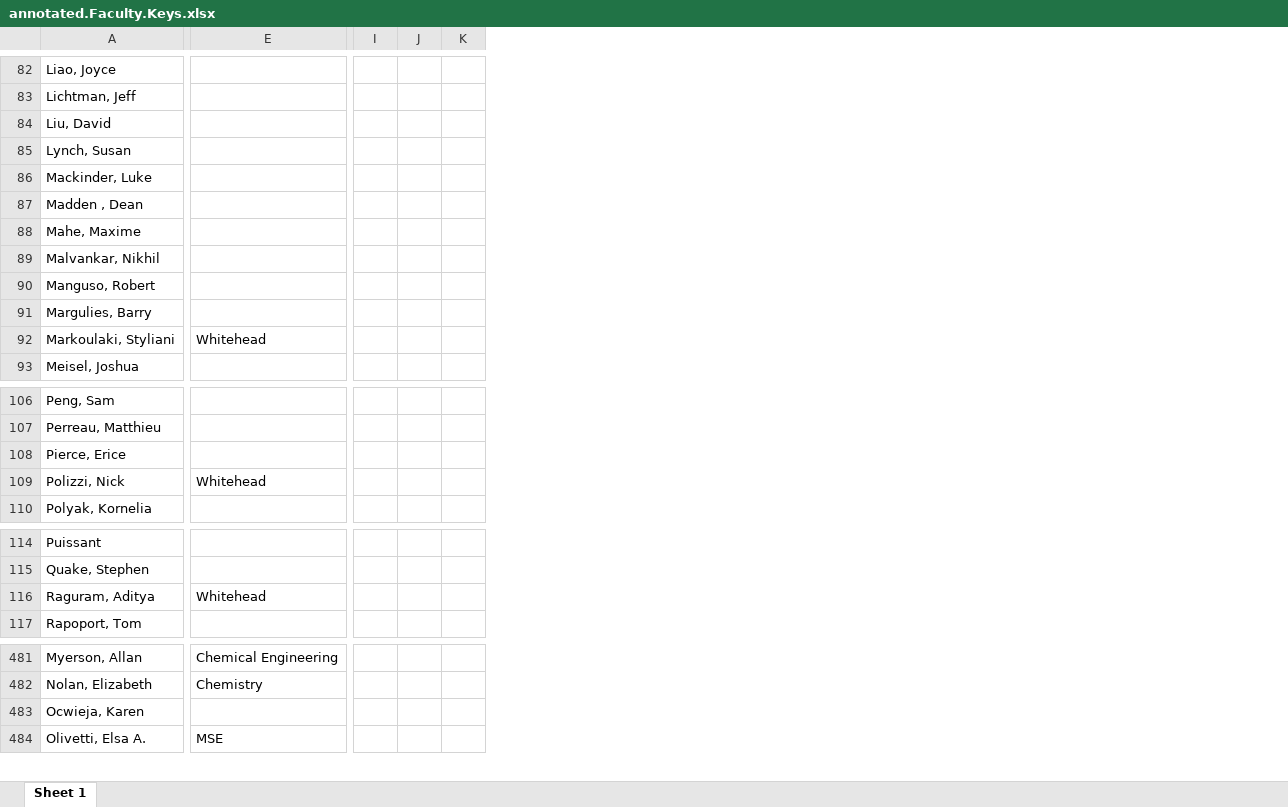
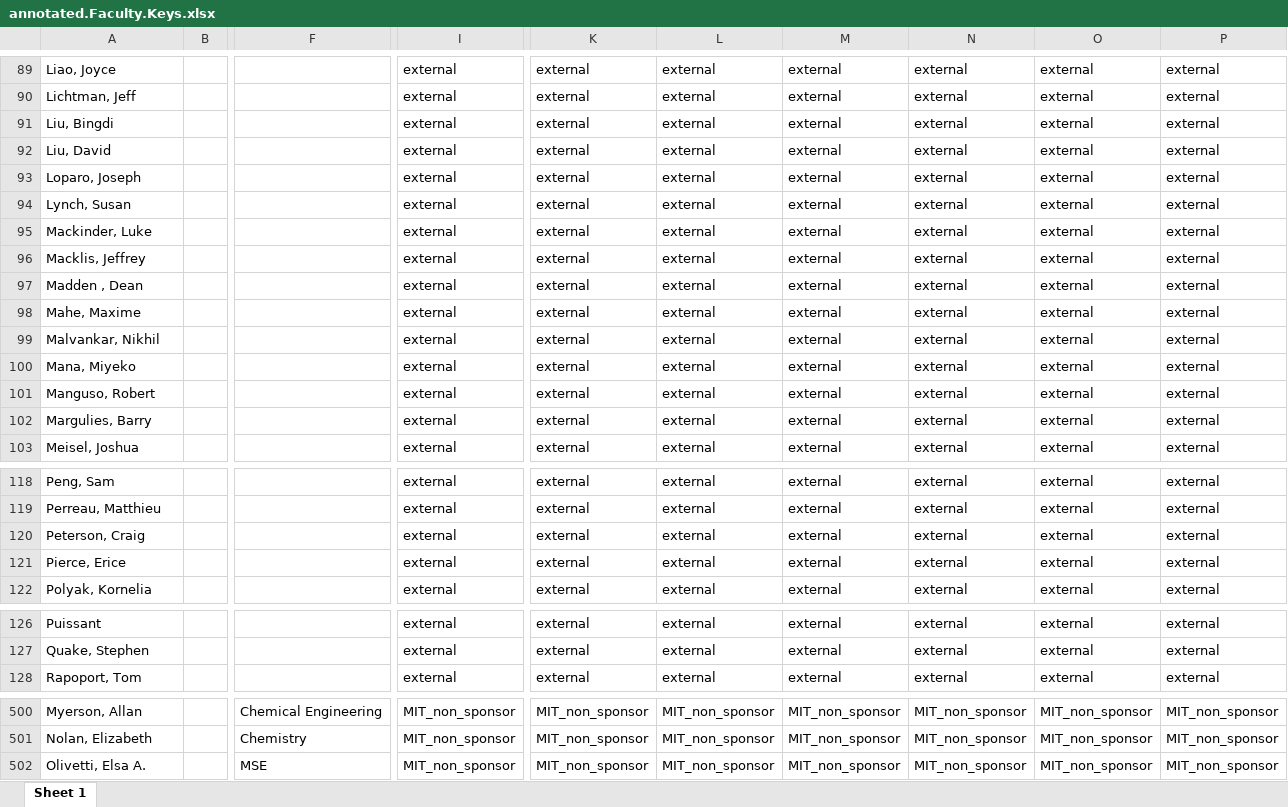
Before and after one commit to KochInstitute-Bioinformatics/ki_core_usage, an Excel workbook: data/annotated.Faculty.Keys.xlsx, sheet Sheet 1, drawn as a sheet; only a part is shown, gaps mark what is left out; values as stored, in another font and other column widths than the file's, no borders; removed rows and columns are numbered as before the commit, all else as after; rows hold the shown columns only; the diff covers the shown part only; the diff names each change by its address in the sheet, - before the commit and + after, or states it on an @@ line.

```diff
--- a/data/annotated.Faculty.Keys.xlsx (sheet Sheet 1)
+++ b/data/annotated.Faculty.Keys.xlsx (sheet Sheet 1)
+column B, empty
-column E, rows 481-482: Chemical Engineering | Chemistry; row 484: MSE
+column F, rows 500-502: Chemical Engineering | Chemistry | MSE
+column I, rows 89-90: external | external; row 92: external; rows 94-95: external | external; rows 97-99: all external; rows 101-103: all external; rows 118-119: external | external; rows 121-122: external | external; rows 126-128: all external; rows 500-502: all MIT_non_sponsor
-column I, empty
-column J, empty
-column K, empty
+column K, rows 89-90: external | external; row 92: external; rows 94-95: external | external; rows 97-99: all external; rows 101-103: all external; rows 118-119: external | external; rows 121-122: external | external; rows 126-128: all external; rows 500-502: all MIT_non_sponsor
+column L, rows 89-90: external | external; row 92: external; rows 94-95: external | external; rows 97-99: all external; rows 101-103: all external; rows 118-119: external | external; rows 121-122: external | external; rows 126-128: all external; rows 500-502: all MIT_non_sponsor
+column M, rows 89-90: external | external; row 92: external; rows 94-95: external | external; rows 97-99: all external; rows 101-103: all external; rows 118-119: external | external; rows 121-122: external | external; rows 126-128: all external; rows 500-502: all MIT_non_sponsor
+column N, rows 89-90: external | external; row 92: external; rows 94-95: external | external; rows 97-99: all external; rows 101-103: all external; rows 118-119: external | external; rows 121-122: external | external; rows 126-128: all external; rows 500-502: all MIT_non_sponsor
+column O, rows 89-90: external | external; row 92: external; rows 94-95: external | external; rows 97-99: all external; rows 101-103: all external; rows 118-119: external | external; rows 121-122: external | external; rows 126-128: all external; rows 500-502: all MIT_non_sponsor
+column P, rows 89-90: external | external; row 92: external; rows 94-95: external | external; rows 97-99: all external; rows 101-103: all external; rows 118-119: external | external; rows 121-122: external | external; rows 126-128: all external; rows 500-502: all MIT_non_sponsor
@@ row 592 moved to row 91: Liu, Bingdi @@
@@ row 593 moved to row 93: Loparo, Joseph @@
@@ row 594 moved to row 96: Macklis, Jeffrey @@
@@ row 595 moved to row 100: Mana, Miyeko @@
-row 92: Markoulaki, Styliani | Whitehead
@@ row 599 moved to row 120: Peterson, Craig @@
-row 109: Polizzi, Nick | Whitehead
-row 116: Raguram, Aditya | Whitehead
-row 483: Ocwieja, Karen
```
Also changed, not shown: 11 added rows, 7 removed rows, 38 moved rows, 1 added column, 4 edited cells and cell formats elsewhere in this sheet, analysis/msbp.Service.Group.working.df.xlsx, analysis/msbp.final.xlsx, 16 other files.
